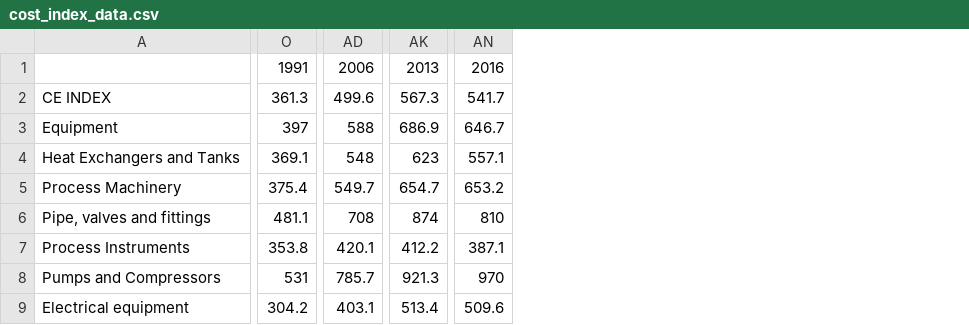
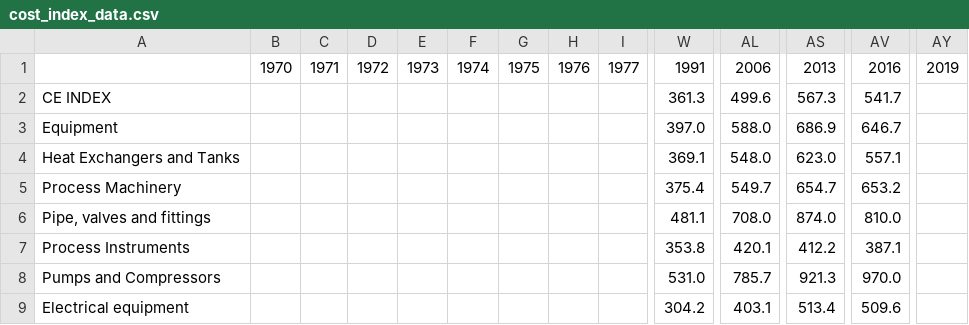
Before and after one commit to NREL/Solar-for-Industry-Process-Heat, a CSV file: process_parity_calc/calculation_data/cost_index_data.csv, drawn as a sheet; only a part is shown, gaps mark what is left out; addresses are those after the commit; the diff covers the shown part only; the diff names each change by its address in the sheet, - before the commit and + after, or states it on an @@ line.

```diff
--- a/process_parity_calc/calculation_data/cost_index_data.csv
+++ b/process_parity_calc/calculation_data/cost_index_data.csv
+column B, row 1: 1970
+column C, row 1: 1971
+column D, row 1: 1972
+column E, row 1: 1973
+column F, row 1: 1974
+column G, row 1: 1975
+column H, row 1: 1976
+column I, row 1: 1977
+column AY, row 1: 2019
-W3: 397
+W3: 397.0
-AL3: 588
+AL3: 588.0
-AL4: 548
+AL4: 548.0
-AS4: 623
+AS4: 623.0
-AL6: 708
+AL6: 708.0
-AS6: 874
+AS6: 874.0
-AV6: 810
+AV6: 810.0
-W8: 531
+W8: 531.0
-AV8: 970
+AV8: 970.0
```
Also changed, not shown: 2 added rows, 1 removed row and 28 edited cells elsewhere in this file, 16 other files.
